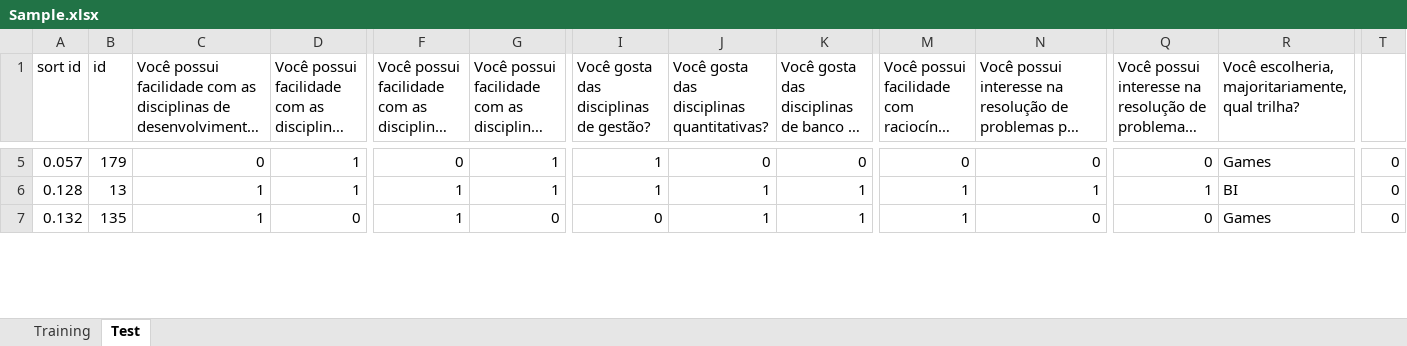
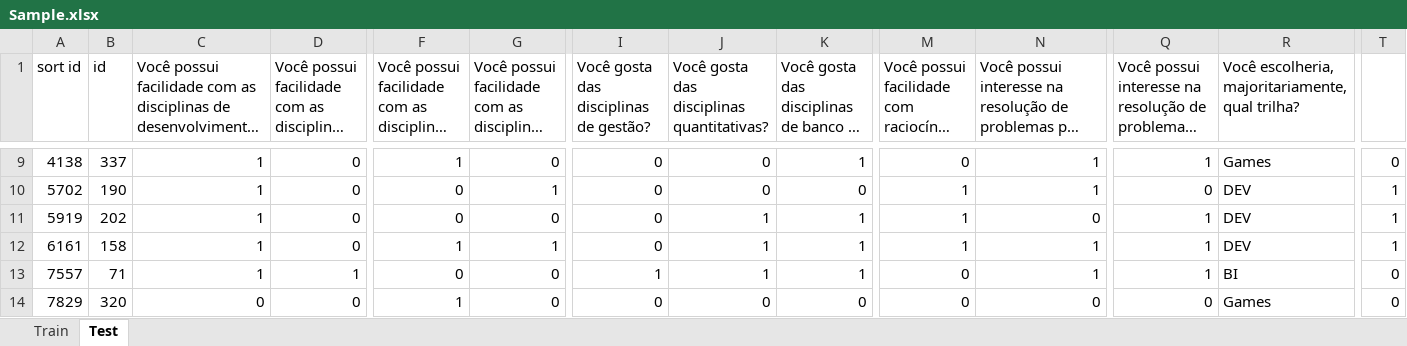
Before and after one commit to tech-espm/pic-sortinghat, an Excel workbook: data/Sample.xlsx, sheet Test, drawn as a sheet; only a part is shown, gaps mark what is left out; long unchanged cells end in …; values as stored, in another font and other column widths than the file's, no cell formats; addresses are those after the commit; rows hold the shown columns only; the diff covers the shown part only; the diff names each change by its address in the sheet, - before the commit and + after, or states it on an @@ line.

```diff
--- a/data/Sample.xlsx (sheet Test)
+++ b/data/Sample.xlsx (sheet Test)
-sheet tab: Training
+sheet tab: Train
-A9 (sort id): 0.057
+A9 (sort id): 4138
-B9 (id): 179
+B9 (id): 337
-C9: 0
+C9: 1
-D9: 1
+D9: 0
-F9: 0
+F9: 1
-G9: 1
+G9: 0
-I9: 1
+I9: 0
-K9: 0
+K9: 1
-N9: 0
+N9: 1
-Q9: 0
+Q9: 1
+row 10: 5702 | 190 | 1 | 0 | 0 | 1 | 0 | 0 | 0 | 1 | 1 | 0 | DEV | 1
+row 11: 5919 | 202 | 1 | 0 | 0 | 0 | 0 | 1 | 1 | 1 | 0 | 1 | DEV | 1
-A12 (sort id): 0.128
+A12 (sort id): 6161
-B12 (id): 13
+B12 (id): 158
-D12: 1
+D12: 0
-I12: 1
+I12: 0
-R12: BI
+R12: DEV
-T12: 0
+T12: 1
+row 13: 7557 | 71 | 1 | 1 | 0 | 0 | 1 | 1 | 1 | 0 | 1 | 1 | BI | 0
-A14 (sort id): 0.132
+A14 (sort id): 7829
-B14 (id): 135
+B14 (id): 320
-C14: 1
+C14: 0
-J14: 1
+J14: 0
-K14: 1
+K14: 0
-M14: 1
+M14: 0
```
Also changed, not shown: 53 added rows, 4 removed rows and 220 edited cells elsewhere in this sheet, sheet Train, cell formats, data/Test.xlsx, data/Train.xlsx, 1 other file.
